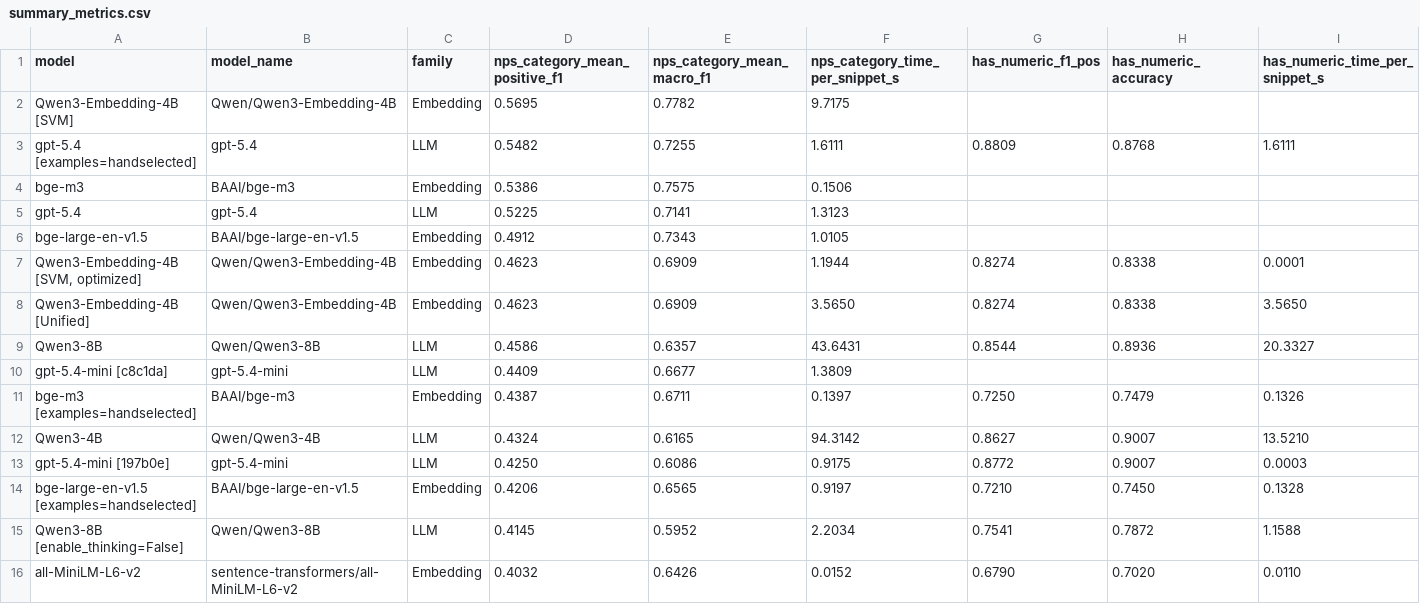
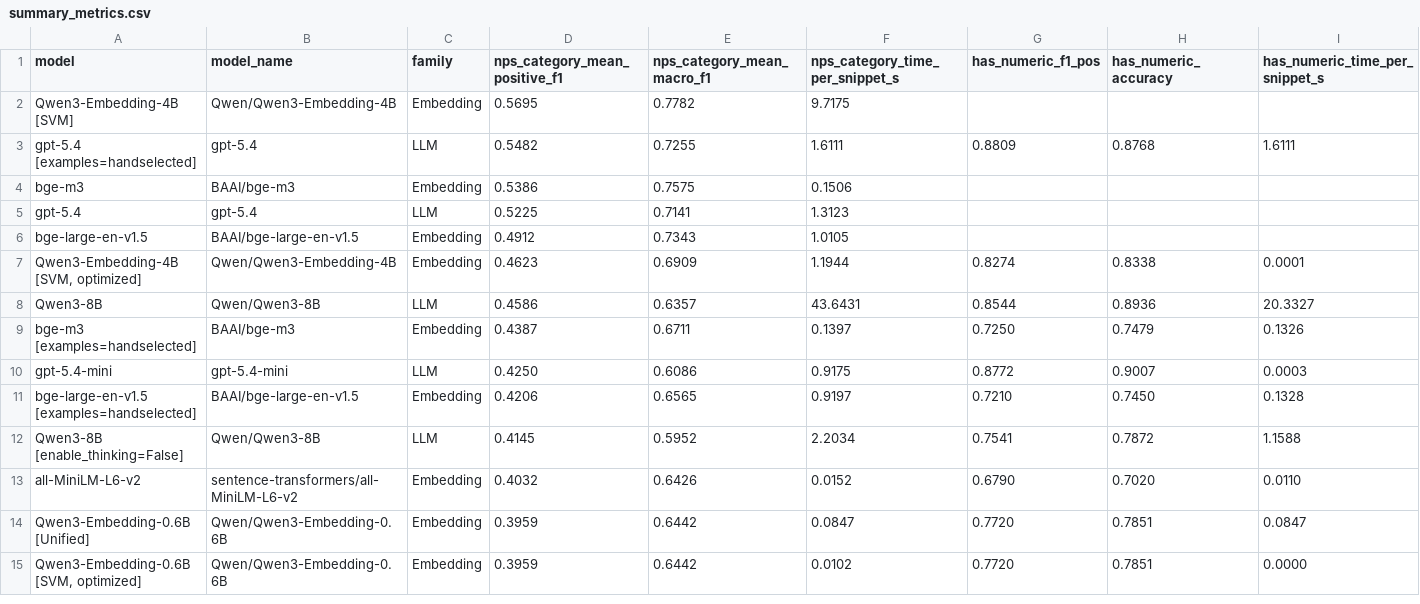
Before and after one commit to kryptex28/NPS-Crawling, a CSV file: src/nps_crawling/classification/configurations/graphics/summary_metrics.csv, drawn as a sheet; only a part is shown; the shorter side is filled out with more unchanged rows; removed rows and columns are numbered as before the commit, all else as after; rows hold the shown columns only; the diff names each change by its address in the sheet, - before the commit and + after, or states it on an @@ line.

Commit message:
Fix paths and classification json

```diff
--- a/src/nps_crawling/classification/configurations/graphics/summary_metrics.csv
+++ b/src/nps_crawling/classification/configurations/graphics/summary_metrics.csv
-row 8: Qwen3-Embedding-4B [Unified] | Qwen/Qwen3-Embedding-4B | Embedding | 0.4623 | 0.6909 | 3.5650 | 0.8274 | 0.8338 | 3.5650
-row 10: gpt-5.4-mini [c8c1da] | gpt-5.4-mini | LLM | 0.4409 | 0.6677 | 1.3809
-row 12: Qwen3-4B | Qwen/Qwen3-4B | LLM | 0.4324 | 0.6165 | 94.3142 | 0.8627 | 0.9007 | 13.5210
-A10 (model): gpt-5.4-mini [197b0e]
+A10 (model): gpt-5.4-mini
```
Also changed, not shown: 15 other files.
